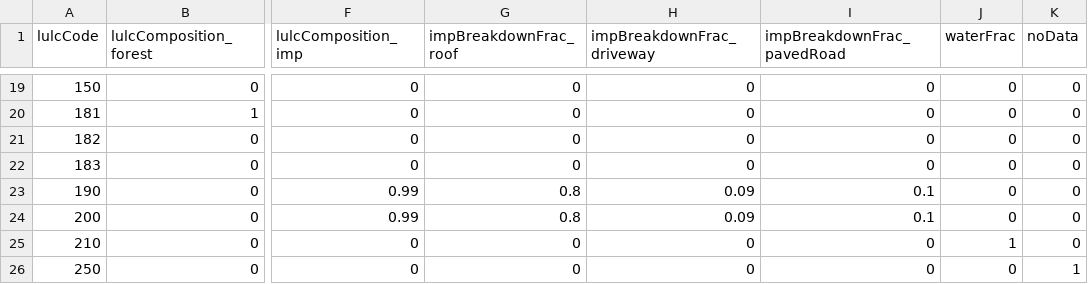
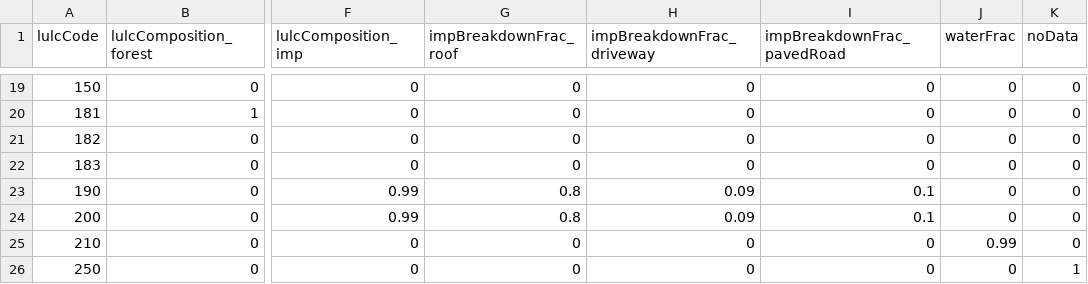
Before and after one commit to tejendra160/GIS2RHESSys, a CSV file: Watershed_22_Final_version.csv, drawn as a sheet; only a part is shown, gaps mark what is left out; the diff names each change by its address in the sheet, - before the commit and + after, or states it on an @@ line.

Commit message:
Update Watershed_22_Final_version.csv

```diff
--- a/Watershed_22_Final_version.csv
+++ b/Watershed_22_Final_version.csv
-J25 (waterFrac): 1
+J25 (waterFrac): 0.99
```
